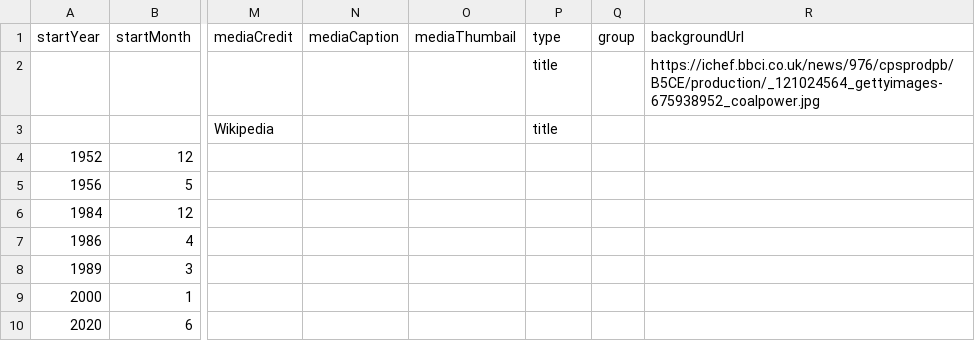
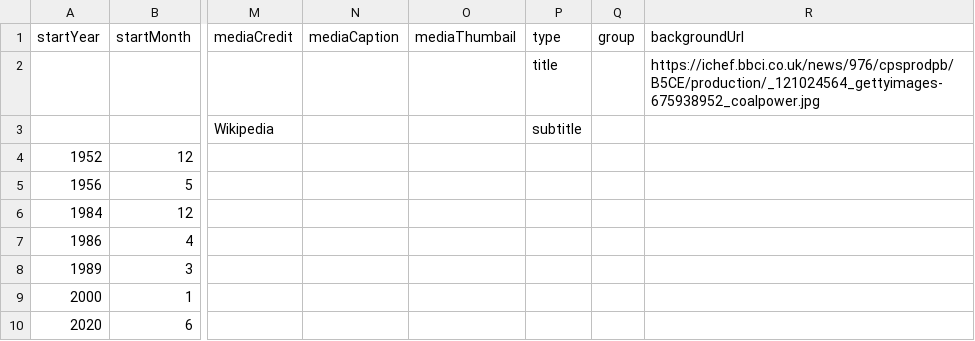
Before and after one commit to DeustoKom/MSGW2022-timeline, a CSV file: docs/smd/timeline-data.csv, drawn as a sheet; only a part is shown, gaps mark what is left out; the diff names each change by its address in the sheet, - before the commit and + after, or states it on an @@ line.

Commit message:
Update timeline-data.csv

```diff
--- a/docs/smd/timeline-data.csv
+++ b/docs/smd/timeline-data.csv
-P3 (type): title
+P3 (type): subtitle
```
